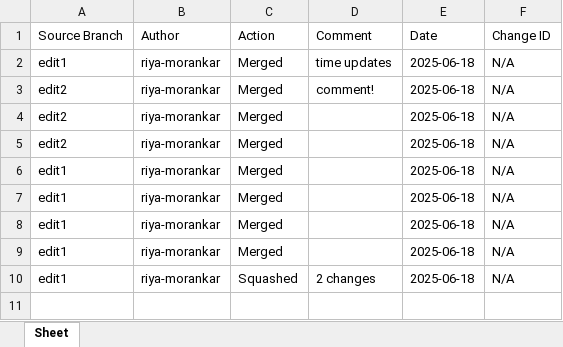
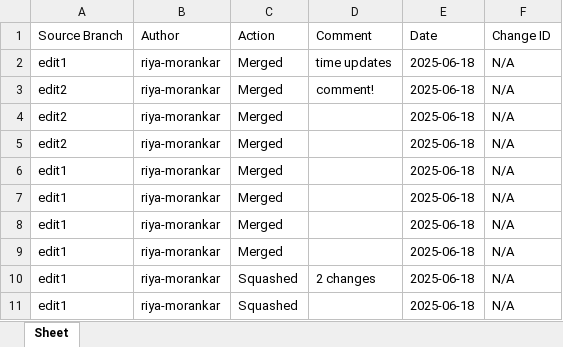
Before and after one commit to riya-morankar/demo, an Excel workbook: new_sheet.xlsx, sheet Sheet, drawn as a sheet; values as stored, in another font and other column widths than the file's, no borders; the diff names each change by its address in the sheet, - before the commit and + after, or states it on an @@ line.

```diff
--- a/new_sheet.xlsx (sheet Sheet)
+++ b/new_sheet.xlsx (sheet Sheet)
+row 11: edit1 | riya-morankar | Squashed |  | 2025-06-18 | N/A
```
